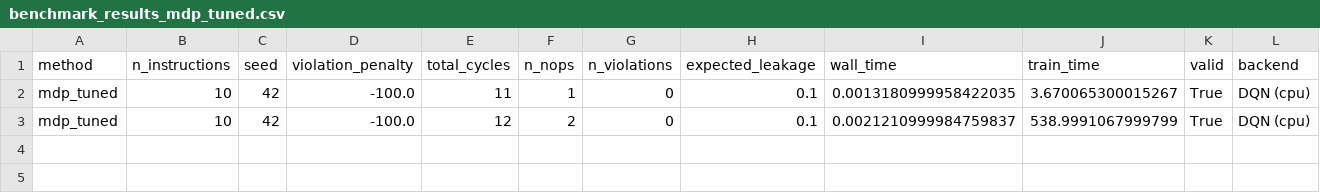
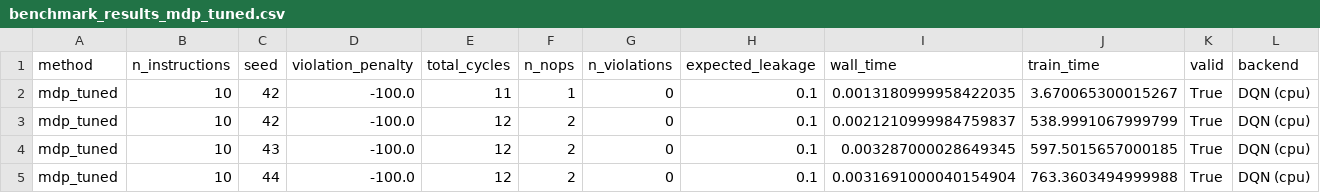
Before and after one commit to mordamed/ARM32-Instruction-Scheduling, a CSV file: experiments/results/benchmark_results_mdp_tuned.csv, drawn as a sheet; the diff names each change by its address in the sheet, - before the commit and + after, or states it on an @@ line.

```diff
--- a/experiments/results/benchmark_results_mdp_tuned.csv
+++ b/experiments/results/benchmark_results_mdp_tuned.csv
+row 4: mdp_tuned | 10 | 43 | -100.0 | 12 | 2 | 0 | 0.1 | 0.003287000028649345 | 597.5015657000185 | True | DQN (cpu)
+row 5: mdp_tuned | 10 | 44 | -100.0 | 12 | 2 | 0 | 0.1 | 0.0031691000040154904 | 763.3603494999988 | True | DQN (cpu)
```
Also changed, not shown: 33 other files.
